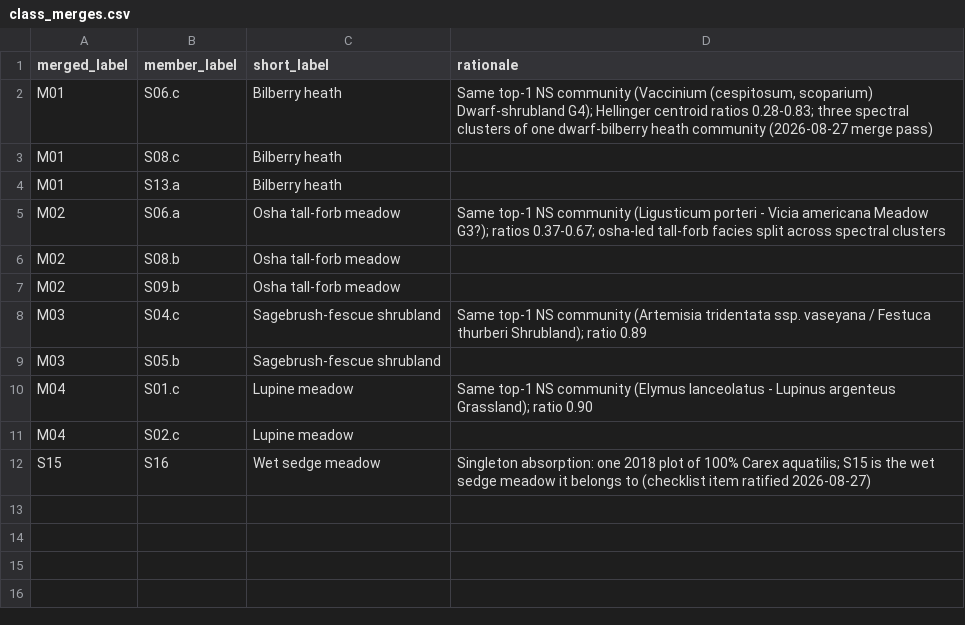
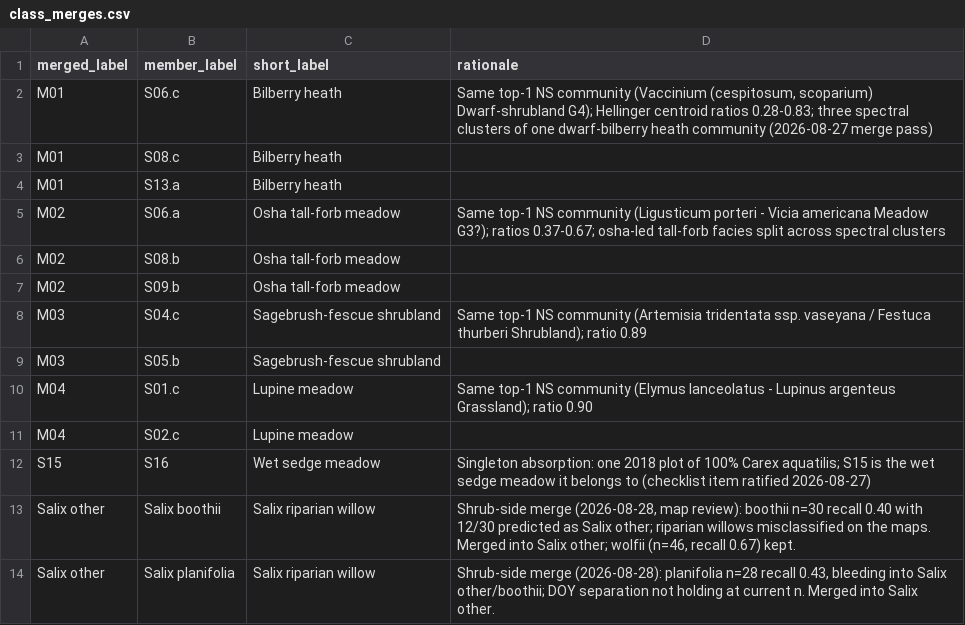
Before and after one commit to rmbl-chess/CHESS_meadow_clustering, a CSV file: data/small_reference/class_merges.csv, drawn as a sheet.

```diff
--- a/data/small_reference/class_merges.csv
+++ b/data/small_reference/class_merges.csv
@@ -12 +12,3 @@ M04,S02.c,Lupine meadow,
 S15,S16,Wet sedge meadow,"Singleton absorption: one 2018 plot of 100% Carex aquatilis; S15 is the wet sedge meadow it belongs to (checklist item ratified 2026-08-27)"
+Salix other,Salix boothii,Salix riparian willow,"Shrub-side merge (2026-08-28, map review): boothii n=30 recall 0.40 with 12/30 predicted as Salix other; riparian willows misclassified on the maps. Merged into Salix other; wolfii (n=46, recall 0.67) kept."
+Salix other,Salix planifolia,Salix riparian willow,"Shrub-side merge (2026-08-28): planifolia n=28 recall 0.43, bleeding into Salix other/boothii; DOY separation not holding at current n. Merged into Salix other."
```
Also changed, not shown: data/derived/aop_classified/class_lookup_labeled.csv, data/derived/class_summary_table.csv, 23 other files.
